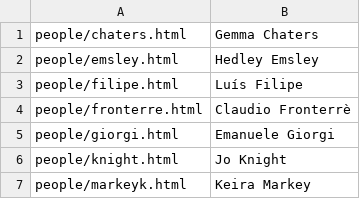
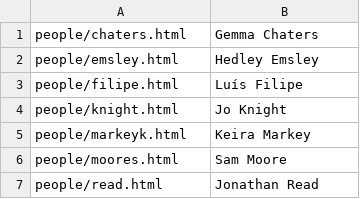
Before and after one commit to chicas-lancaster/chicas-lancaster.github.io, a CSV file: people/listing.csv, drawn as a sheet; only a part is shown; the shorter side is filled out with more unchanged rows; the diff names each change by its address in the sheet, - before the commit and + after, or states it on an @@ line.

```diff
--- a/people/listing.csv
+++ b/people/listing.csv
-row 4: people/fronterre.html | Claudio Fronterrè
-row 5: people/giorgi.html | Emanuele Giorgi
```
Also changed, not shown: 8 other files.
